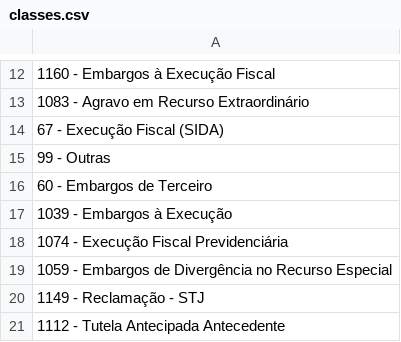
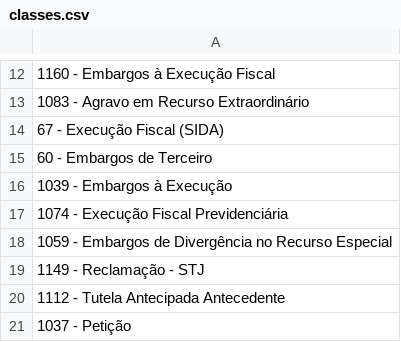
Before and after one commit to vini-gm/pipeline-etl-juridico-medallion, a CSV file: data/referencias/classes.csv, drawn as a sheet; only a part is shown, gaps mark what is left out; the shorter side is filled out with more unchanged rows; the diff names each change by its address in the sheet, - before the commit and + after, or states it on an @@ line.

```diff
--- a/data/referencias/classes.csv
+++ b/data/referencias/classes.csv
-row 15: 99 - Outras
```
Also changed, not shown: 13 other files.
